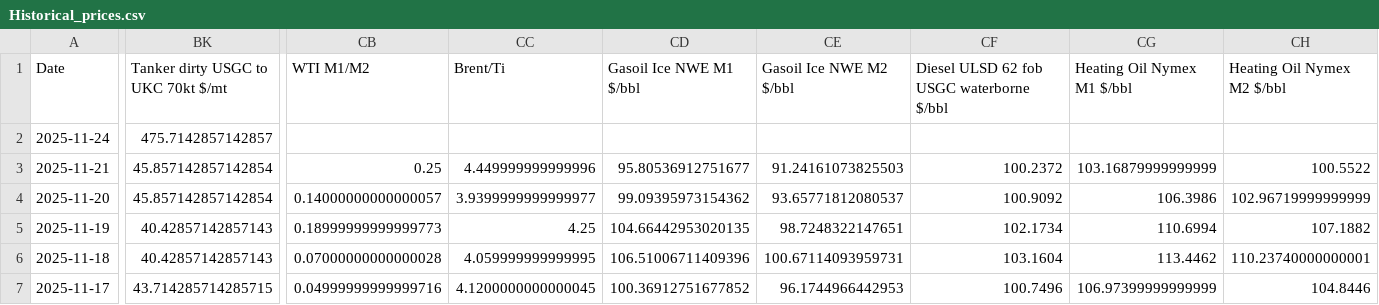
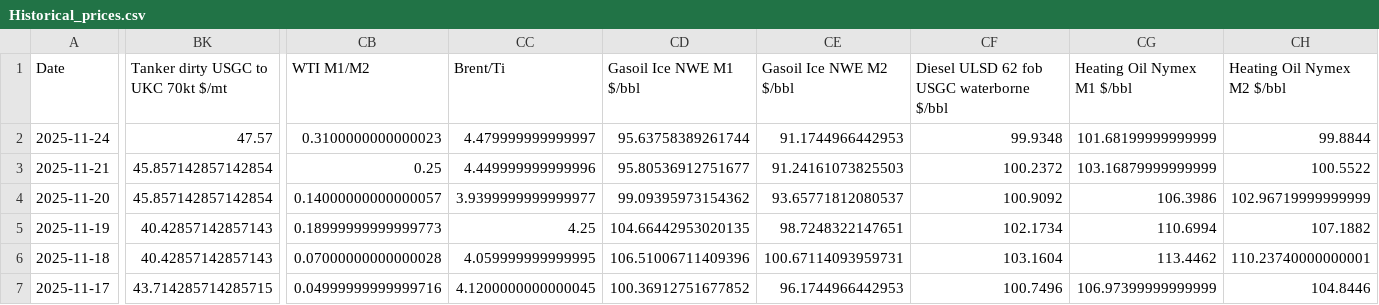
Before and after one commit to Matog666/platform, a CSV file: Historical_prices.csv, drawn as a sheet; only a part is shown, gaps mark what is left out; the diff covers the shown part only; the diff names each change by its address in the sheet, - before the commit and + after, or states it on an @@ line.

Commit message:
Add files via upload

```diff
--- a/Historical_prices.csv
+++ b/Historical_prices.csv
-BK2: 475.7142857142857
+BK2: 47.57
-CB2 (WTI M1/M2): (empty)
+CB2 (WTI M1/M2): 0.3100000000000023
-CC2 (Brent/Ti): (empty)
+CC2 (Brent/Ti): 4.479999999999997
-CD2 (Gasoil Ice NWE M1 $/bbl): (empty)
+CD2 (Gasoil Ice NWE M1 $/bbl): 95.63758389261744
-CE2 (Gasoil Ice NWE M2 $/bbl): (empty)
+CE2 (Gasoil Ice NWE M2 $/bbl): 91.1744966442953
-CF2: (empty)
+CF2: 99.9348
-CG2 (Heating Oil Nymex M1 $/bbl): (empty)
+CG2 (Heating Oil Nymex M1 $/bbl): 101.68199999999999
-CH2 (Heating Oil Nymex M2 $/bbl): (empty)
+CH2 (Heating Oil Nymex M2 $/bbl): 99.8844
```
Also changed, not shown: 10 edited cells elsewhere in this file.
